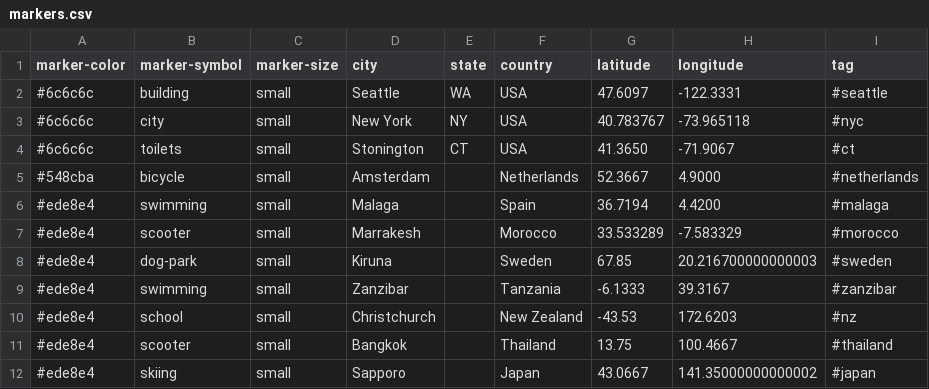
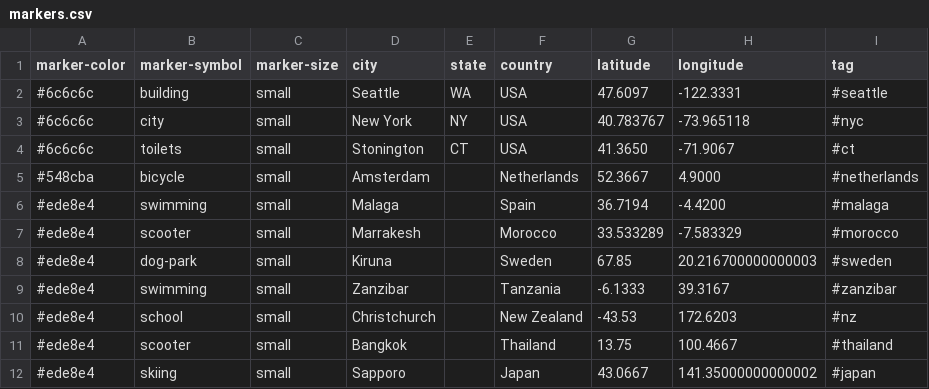
Before and after one commit to crcastle/crcastle.github.io, a CSV file: travel/markers.csv, drawn as a sheet.

Commit message:
Fixes Malaga coordinates

```diff
--- a/travel/markers.csv
+++ b/travel/markers.csv
@@ -5,3 +5,3 @@ marker-color,marker-symbol,marker-size,city,state,country,latitude,longitude,tag
 #548cba,bicycle,small,Amsterdam,,Netherlands,52.3667,4.9000,#netherlands
-#ede8e4,swimming,small,Malaga,,Spain,36.7194,4.4200,#malaga
+#ede8e4,swimming,small,Malaga,,Spain,36.7194,-4.4200,#malaga
 #ede8e4,scooter,small,Marrakesh,,Morocco,33.533289,-7.583329,#morocco
```
